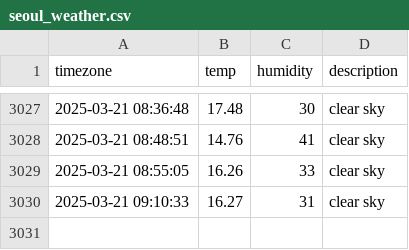
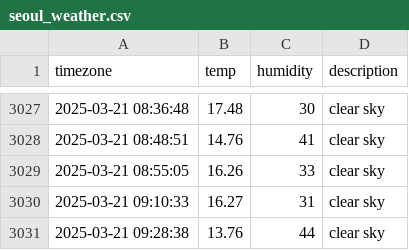
Before and after one commit to ehdn1106/seoul_weather, a CSV file: seoul_weather.csv, drawn as a sheet; only a part is shown, gaps mark what is left out.

```diff
--- a/seoul_weather.csv
+++ b/seoul_weather.csv
@@ -3030 +3030,2 @@ timezone,temp,humidity,description
 2025-03-21 09:10:33,16.27,31,clear sky
+2025-03-21 09:28:38,13.76,44,clear sky
```
